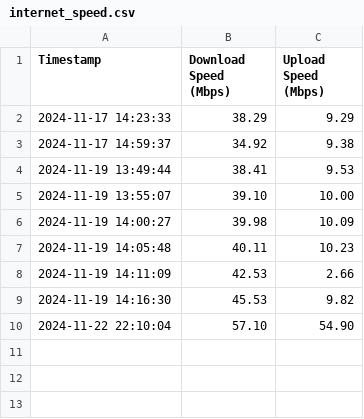
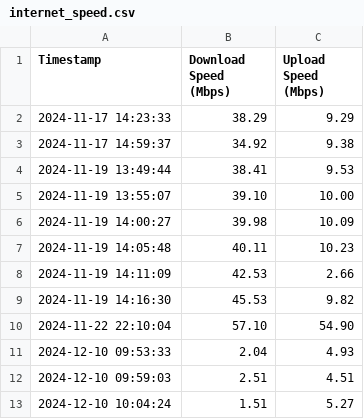
Before and after one commit to NutzKiller/devops-1144-git, a CSV file: internet_speed.csv, drawn as a sheet.

```diff
--- a/internet_speed.csv
+++ b/internet_speed.csv
@@ -10 +10,4 @@ Timestamp,Download Speed (Mbps),Upload Speed (Mbps)
 2024-11-22 22:10:04,57.10,54.90
+2024-12-10 09:53:33,2.04,4.93
+2024-12-10 09:59:03,2.51,4.51
+2024-12-10 10:04:24,1.51,5.27
```
Also changed, not shown: 2 other files.
